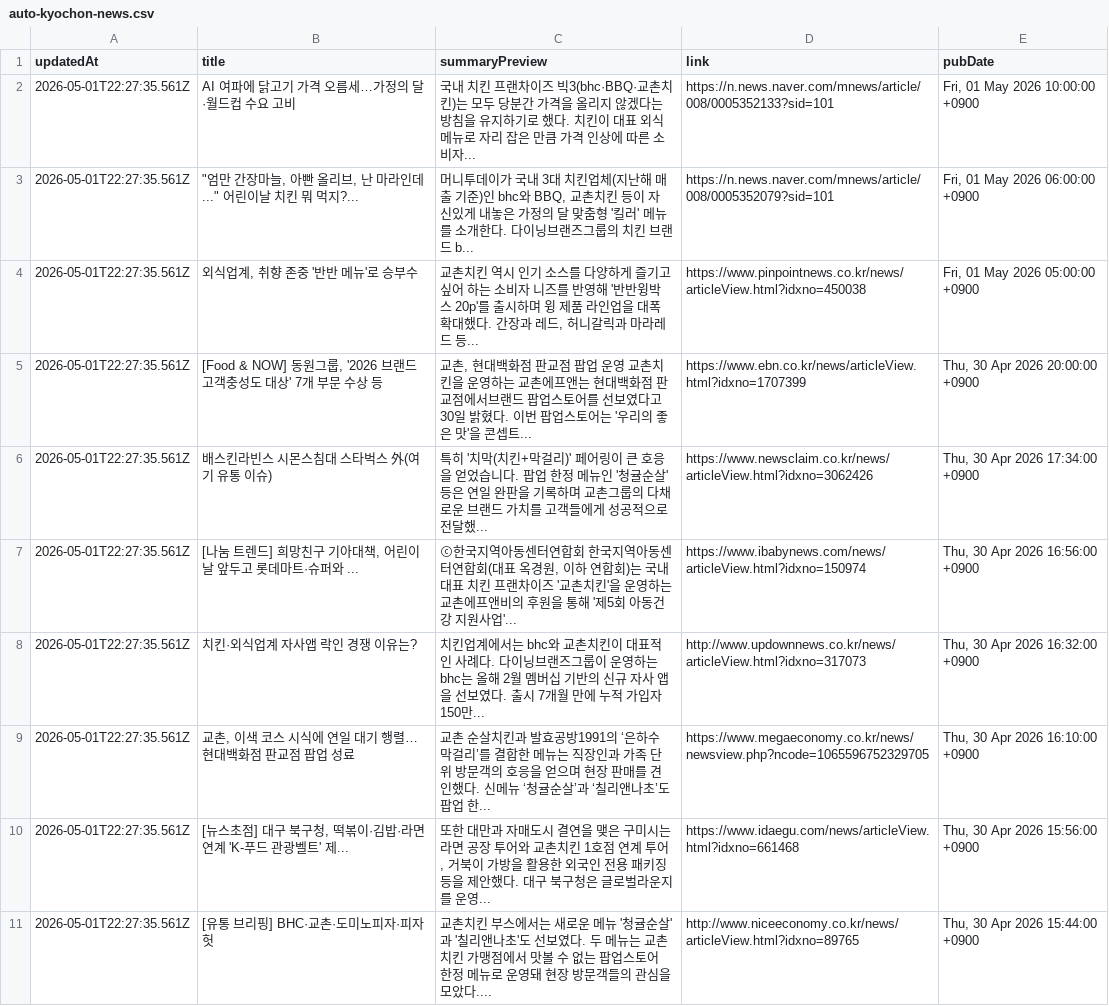
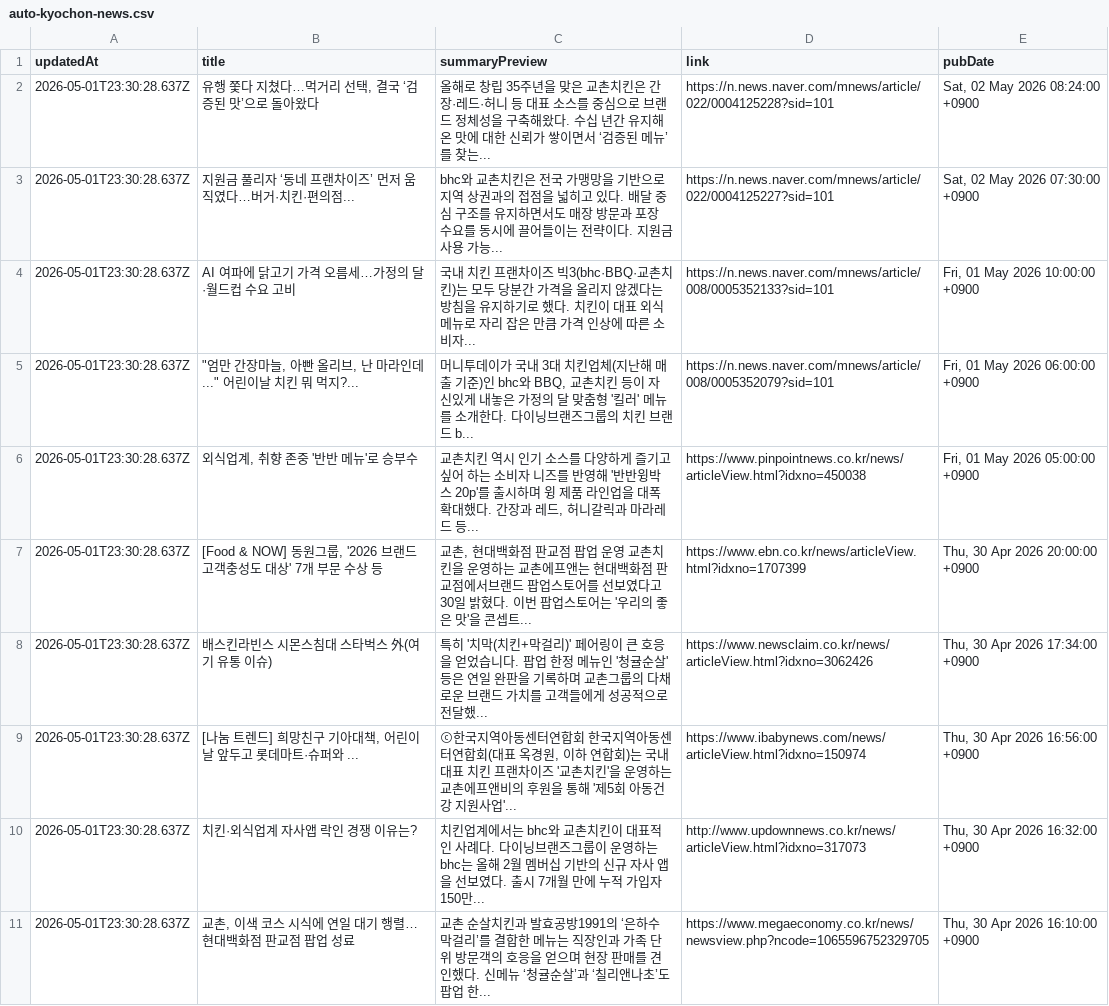
Before and after one commit to hermes-blue/chicken-mvp2-searching-style-cursor-, a CSV file: chicken-mvp/src/auto-kyochon-news.csv, drawn as a sheet.

```diff
--- a/chicken-mvp/src/auto-kyochon-news.csv
+++ b/chicken-mvp/src/auto-kyochon-news.csv
@@ -1,11 +1,11 @@
 "updatedAt","title","summaryPreview","link","pubDate"
-"2026-05-01T22:27:35.561Z","AI 여파에 닭고기 가격 오름세…가정의 달·월드컵 수요 고비","국내 치킨 프랜차이즈 빅3(bhc·BBQ·교촌치킨)는 모두 당분간 가격을 올리지 않겠다는 방침을 유지하기로 했다. 치킨이 대표 외식 메뉴로 자리 잡은 만큼 가격 인상에 따른 소비자...","https://n.news.naver.com/mnews/article/008/0005352133?sid=101","Fri, 01 May 2026 10:00:00 +0900"
-"2026-05-01T22:27:35.561Z","""엄만 간장마늘, 아빤 올리브, 난 마라인데..."" 어린이날 치킨 뭐 먹지?...","머니투데이가 국내 3대 치킨업체(지난해 매출 기준)인 bhc와 BBQ, 교촌치킨 등이 자신있게 내놓은 가정의 달 맞춤형 '킬러' 메뉴를 소개한다. 다이닝브랜즈그룹의 치킨 브랜드 b...","https://n.news.naver.com/mnews/article/008/0005352079?sid=101","Fri, 01 May 2026 06:00:00 +0900"
-"2026-05-01T22:27:35.561Z","외식업계, 취향 존중 '반반 메뉴'로 승부수","교촌치킨 역시 인기 소스를 다양하게 즐기고 싶어 하는 소비자 니즈를 반영해 '반반윙박스 20p'를 출시하며 윙 제품 라인업을 대폭 확대했다. 간장과 레드, 허니갈릭과 마라레드 등...","https://www.pinpointnews.co.kr/news/articleView.html?idxno=450038","Fri, 01 May 2026 05:00:00 +0900"
-"2026-05-01T22:27:35.561Z","[Food & NOW] 동원그룹, '2026 브랜드 고객충성도 대상' 7개 부문 수상 등","교촌, 현대백화점 판교점 팝업 운영 교촌치킨을 운영하는 교촌에프앤는 현대백화점 판교점에서브랜드 팝업스토어를 선보였다고 30일 밝혔다. 이번 팝업스토어는 '우리의 좋은 맛'을 콘셉트...","https://www.ebn.co.kr/news/articleView.html?idxno=1707399","Thu, 30 Apr 2026 20:00:00 +0900"
-"2026-05-01T22:27:35.561Z","배스킨라빈스 시몬스침대 스타벅스 外(여기 유통 이슈)","특히 '치막(치킨+막걸리)' 페어링이 큰 호응을 얻었습니다. 팝업 한정 메뉴인 '청귤순살' 등은 연일 완판을 기록하며 교촌그룹의 다채로운 브랜드 가치를 고객들에게 성공적으로 전달했...","https://www.newsclaim.co.kr/news/articleView.html?idxno=3062426","Thu, 30 Apr 2026 17:34:00 +0900"
-"2026-05-01T22:27:35.561Z","[나눔 트렌드] 희망친구 기아대책, 어린이날 앞두고 롯데마트·슈퍼와 ...","ⓒ한국지역아동센터연합회 한국지역아동센터연합회(대표 옥경원, 이하 연합회)는 국내 대표 치킨 프랜차이즈 '교촌치킨'을 운영하는 교촌에프앤비의 후원을 통해 '제5회 아동건강 지원사업'...","https://www.ibabynews.com/news/articleView.html?idxno=150974","Thu, 30 Apr 2026 16:56:00 +0900"
-"2026-05-01T22:27:35.561Z","치킨·외식업계 자사앱 락인 경쟁 이유는?","치킨업계에서는 bhc와 교촌치킨이 대표적인 사례다. 다이닝브랜즈그룹이 운영하는 bhc는 올해 2월 멤버십 기반의 신규 자사 앱을 선보였다. 출시 7개월 만에 누적 가입자 150만...","http://www.updownnews.co.kr/news/articleView.html?idxno=317073","Thu, 30 Apr 2026 16:32:00 +0900"
-"2026-05-01T22:27:35.561Z","교촌, 이색 코스 시식에 연일 대기 행렬… 현대백화점 판교점 팝업 성료","교촌 순살치킨과 발효공방1991의 ‘은하수 막걸리’를 결합한 메뉴는 직장인과 가족 단위 방문객의 호응을 얻으며 현장 판매를 견인했다. 신메뉴 ‘청귤순살’과 ‘칠리앤나초’도 팝업 한...","https://www.megaeconomy.co.kr/news/newsview.php?ncode=1065596752329705","Thu, 30 Apr 2026 16:10:00 +0900"
-"2026-05-01T22:27:35.561Z","[뉴스초점] 대구 북구청, 떡볶이·김밥·라면 연계 'K-푸드 관광벨트' 제...","또한 대만과 자매도시 결연을 맺은 구미시는 라면 공장 투어와 교촌치킨 1호점 연계 투어, 거북이 가방을 활용한 외국인 전용 패키징 등을 제안했다. 대구 북구청은 글로벌라운지를 운영...","https://www.idaegu.com/news/articleView.html?idxno=661468","Thu, 30 Apr 2026 15:56:00 +0900"
-"2026-05-01T22:27:35.561Z","[유통 브리핑] BHC·교촌·도미노피자·피자헛","교촌치킨 부스에서는 새로운 메뉴 '청귤순살'과 '칠리앤나초'도 선보였다. 두 메뉴는 교촌치킨 가맹점에서 맛볼 수 없는 팝업스토어 한정 메뉴로 운영돼 현장 방문객들의 관심을 모았다....","http://www.niceeconomy.co.kr/news/articleView.html?idxno=89765","Thu, 30 Apr 2026 15:44:00 +0900"
+"2026-05-01T23:30:28.637Z","유행 쫓다 지쳤다…먹거리 선택, 결국 ‘검증된 맛’으로 돌아왔다","올해로 창립 35주년을 맞은 교촌치킨은 간장·레드·허니 등 대표 소스를 중심으로 브랜드 정체성을 구축해왔다. 수십 년간 유지해온 맛에 대한 신뢰가 쌓이면서 ‘검증된 메뉴’를 찾는...","https://n.news.naver.com/mnews/article/022/0004125228?sid=101","Sat, 02 May 2026 08:24:00 +0900"
+"2026-05-01T23:30:28.637Z","지원금 풀리자 ‘동네 프랜차이즈’ 먼저 움직였다…버거·치킨·편의점...","bhc와 교촌치킨은 전국 가맹망을 기반으로 지역 상권과의 접점을 넓히고 있다. 배달 중심 구조를 유지하면서도 매장 방문과 포장 수요를 동시에 끌어들이는 전략이다. 지원금 사용 가능...","https://n.news.naver.com/mnews/article/022/0004125227?sid=101","Sat, 02 May 2026 07:30:00 +0900"
+"2026-05-01T23:30:28.637Z","AI 여파에 닭고기 가격 오름세…가정의 달·월드컵 수요 고비","국내 치킨 프랜차이즈 빅3(bhc·BBQ·교촌치킨)는 모두 당분간 가격을 올리지 않겠다는 방침을 유지하기로 했다. 치킨이 대표 외식 메뉴로 자리 잡은 만큼 가격 인상에 따른 소비자...","https://n.news.naver.com/mnews/article/008/0005352133?sid=101","Fri, 01 May 2026 10:00:00 +0900"
+"2026-05-01T23:30:28.637Z","""엄만 간장마늘, 아빤 올리브, 난 마라인데..."" 어린이날 치킨 뭐 먹지?...","머니투데이가 국내 3대 치킨업체(지난해 매출 기준)인 bhc와 BBQ, 교촌치킨 등이 자신있게 내놓은 가정의 달 맞춤형 '킬러' 메뉴를 소개한다. 다이닝브랜즈그룹의 치킨 브랜드 b...","https://n.news.naver.com/mnews/article/008/0005352079?sid=101","Fri, 01 May 2026 06:00:00 +0900"
+"2026-05-01T23:30:28.637Z","외식업계, 취향 존중 '반반 메뉴'로 승부수","교촌치킨 역시 인기 소스를 다양하게 즐기고 싶어 하는 소비자 니즈를 반영해 '반반윙박스 20p'를 출시하며 윙 제품 라인업을 대폭 확대했다. 간장과 레드, 허니갈릭과 마라레드 등...","https://www.pinpointnews.co.kr/news/articleView.html?idxno=450038","Fri, 01 May 2026 05:00:00 +0900"
+"2026-05-01T23:30:28.637Z","[Food & NOW] 동원그룹, '2026 브랜드 고객충성도 대상' 7개 부문 수상 등","교촌, 현대백화점 판교점 팝업 운영 교촌치킨을 운영하는 교촌에프앤는 현대백화점 판교점에서브랜드 팝업스토어를 선보였다고 30일 밝혔다. 이번 팝업스토어는 '우리의 좋은 맛'을 콘셉트...","https://www.ebn.co.kr/news/articleView.html?idxno=1707399","Thu, 30 Apr 2026 20:00:00 +0900"
+"2026-05-01T23:30:28.637Z","배스킨라빈스 시몬스침대 스타벅스 外(여기 유통 이슈)","특히 '치막(치킨+막걸리)' 페어링이 큰 호응을 얻었습니다. 팝업 한정 메뉴인 '청귤순살' 등은 연일 완판을 기록하며 교촌그룹의 다채로운 브랜드 가치를 고객들에게 성공적으로 전달했...","https://www.newsclaim.co.kr/news/articleView.html?idxno=3062426","Thu, 30 Apr 2026 17:34:00 +0900"
+"2026-05-01T23:30:28.637Z","[나눔 트렌드] 희망친구 기아대책, 어린이날 앞두고 롯데마트·슈퍼와 ...","ⓒ한국지역아동센터연합회 한국지역아동센터연합회(대표 옥경원, 이하 연합회)는 국내 대표 치킨 프랜차이즈 '교촌치킨'을 운영하는 교촌에프앤비의 후원을 통해 '제5회 아동건강 지원사업'...","https://www.ibabynews.com/news/articleView.html?idxno=150974","Thu, 30 Apr 2026 16:56:00 +0900"
+"2026-05-01T23:30:28.637Z","치킨·외식업계 자사앱 락인 경쟁 이유는?","치킨업계에서는 bhc와 교촌치킨이 대표적인 사례다. 다이닝브랜즈그룹이 운영하는 bhc는 올해 2월 멤버십 기반의 신규 자사 앱을 선보였다. 출시 7개월 만에 누적 가입자 150만...","http://www.updownnews.co.kr/news/articleView.html?idxno=317073","Thu, 30 Apr 2026 16:32:00 +0900"
+"2026-05-01T23:30:28.637Z","교촌, 이색 코스 시식에 연일 대기 행렬… 현대백화점 판교점 팝업 성료","교촌 순살치킨과 발효공방1991의 ‘은하수 막걸리’를 결합한 메뉴는 직장인과 가족 단위 방문객의 호응을 얻으며 현장 판매를 견인했다. 신메뉴 ‘청귤순살’과 ‘칠리앤나초’도 팝업 한...","https://www.megaeconomy.co.kr/news/newsview.php?ncode=1065596752329705","Thu, 30 Apr 2026 16:10:00 +0900"
```
Also changed, not shown: 1 other file.
